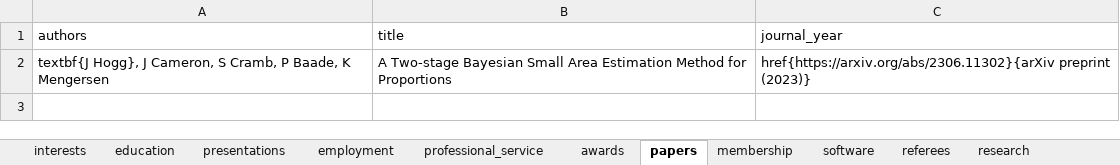
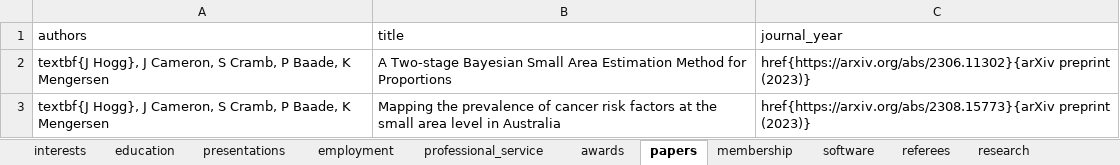
Before and after one commit to JamieHogg-depo/cv_rmarkdown, an Excel workbook: JH_data.xlsx, sheet papers, drawn as a sheet; values as stored, in another font and other column widths than the file's, no borders; the diff names each change by its address in the sheet, - before the commit and + after, or states it on an @@ line.

Commit message:
Added more talks and papers

```diff
--- a/JH_data.xlsx (sheet papers)
+++ b/JH_data.xlsx (sheet papers)
+row 3: textbf{J Hogg}, J Cameron, S Cramb, P Baade, K Mengersen | Mapping the prevalence of cancer risk factors at the small area level in Australia | href{https://arxiv.org/abs/2308.15773}{arXiv preprint (2023)}
```
Also changed, not shown: sheet presentations, 1 other file.
